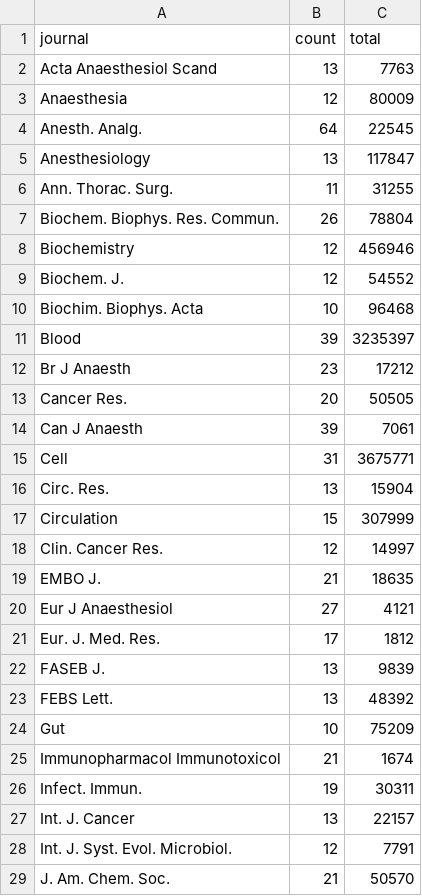
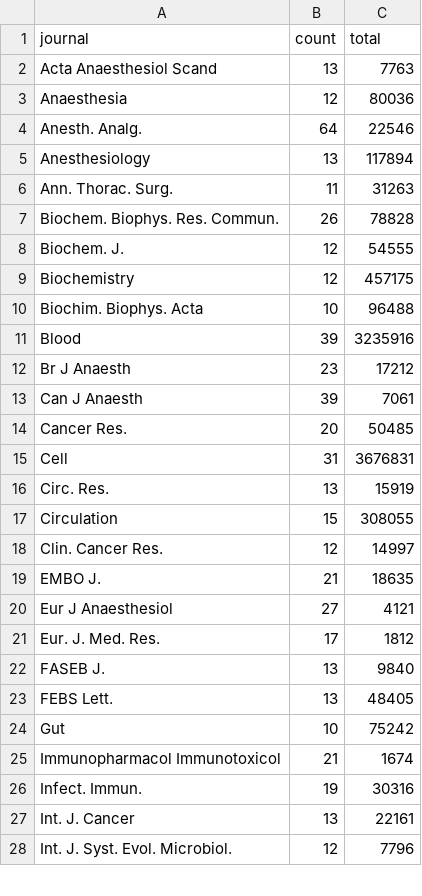
Before and after one commit to neilfws/PubMed, a CSV file: retractions/data/journals_retracted.csv, drawn as a sheet; only a part is shown; the diff covers the shown part only.

Commit message:
Latest retraction data and report

```diff
--- a/retractions/data/journals_retracted.csv
+++ b/retractions/data/journals_retracted.csv
@@ -2,17 +2,17 @@
 "Acta Anaesthesiol Scand",13,7763
-"Anaesthesia",12,80009
-"Anesth. Analg.",64,22545
-"Anesthesiology",13,117847
-"Ann. Thorac. Surg.",11,31255
-"Biochem. Biophys. Res. Commun.",26,78804
-"Biochemistry",12,456946
-"Biochem. J.",12,54552
-"Biochim. Biophys. Acta",10,96468
-"Blood",39,3235397
+"Anaesthesia",12,80036
+"Anesth. Analg.",64,22546
+"Anesthesiology",13,117894
+"Ann. Thorac. Surg.",11,31263
+"Biochem. Biophys. Res. Commun.",26,78828
+"Biochem. J.",12,54555
+"Biochemistry",12,457175
+"Biochim. Biophys. Acta",10,96488
+"Blood",39,3235916
 "Br J Anaesth",23,17212
-"Cancer Res.",20,50505
 "Can J Anaesth",39,7061
-"Cell",31,3675771
-"Circ. Res.",13,15904
-"Circulation",15,307999
+"Cancer Res.",20,50485
+"Cell",31,3676831
+"Circ. Res.",13,15919
+"Circulation",15,308055
 "Clin. Cancer Res.",12,14997
@@ -21,9 +21,8 @@
 "Eur. J. Med. Res.",17,1812
-"FASEB J.",13,9839
-"FEBS Lett.",13,48392
-"Gut",10,75209
+"FASEB J.",13,9840
+"FEBS Lett.",13,48405
+"Gut",10,75242
 "Immunopharmacol Immunotoxicol",21,1674
-"Infect. Immun.",19,30311
-"Int. J. Cancer",13,22157
-"Int. J. Syst. Evol. Microbiol.",12,7791
-"J. Am. Chem. Soc.",21,50570
+"Infect. Immun.",19,30316
+"Int. J. Cancer",13,22161
+"Int. J. Syst. Evol. Microbiol.",12,7796
```
Also changed, not shown: 2 added rows, 1 removed row, 1 moved row and 16 edited cells elsewhere in this file, retractions/data/journals_retractionOf.csv, retractions/data/years.csv, 2 other files.
